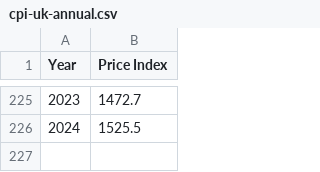
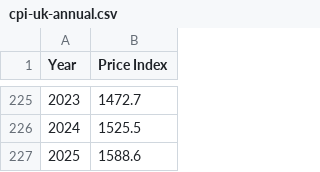
Before and after one commit to datasets/cpi-gb, a CSV file: data/cpi-uk-annual.csv, drawn as a sheet; only a part is shown, gaps mark what is left out; the diff names each change by its address in the sheet, - before the commit and + after, or states it on an @@ line.

```diff
--- a/data/cpi-uk-annual.csv
+++ b/data/cpi-uk-annual.csv
+row 227: 2025 | 1588.6
```
Also changed, not shown: cache/cpi-uk.csv, cache/inflation-uk.csv, 2 other files.
